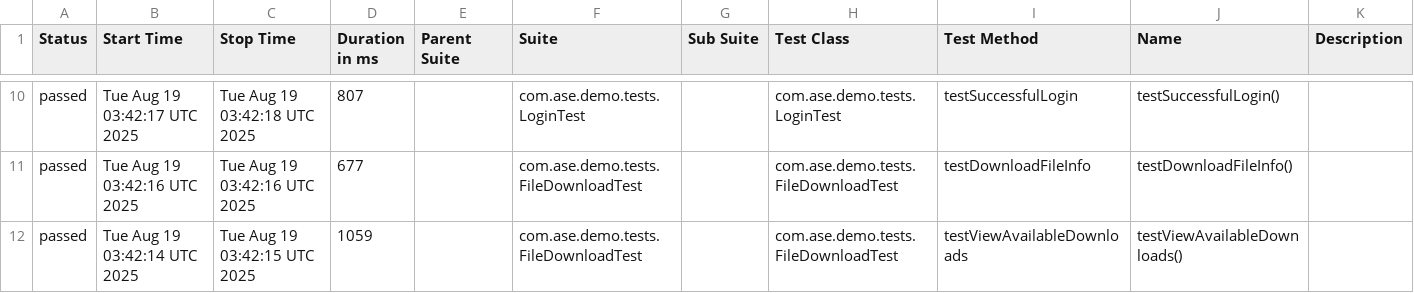
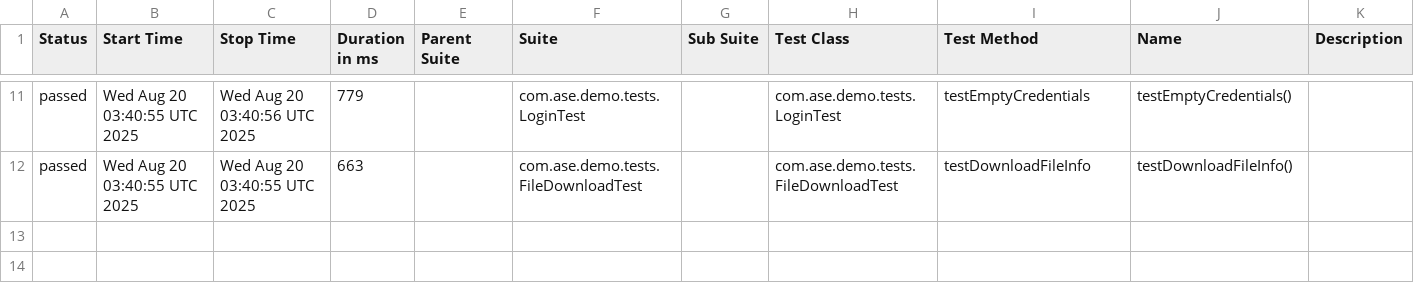
Before and after one commit to Agile-Software-Engineering-25/demo-system-test, a CSV file: full/data/suites.csv, drawn as a sheet; only a part is shown, gaps mark what is left out; the diff covers the shown part only.

```diff
--- a/full/data/suites.csv
+++ b/full/data/suites.csv
@@ -10,3 +11,2 @@
-"passed","Tue Aug 19 03:42:17 UTC 2025","Tue Aug 19 03:42:18 UTC 2025","807","","com.ase.demo.tests.LoginTest","","com.ase.demo.tests.LoginTest","testSuccessfulLogin","testSuccessfulLogin()",""
-"passed","Tue Aug 19 03:42:16 UTC 2025","Tue Aug 19 03:42:16 UTC 2025","677","","com.ase.demo.tests.FileDownloadTest","","com.ase.demo.tests.FileDownloadTest","testDownloadFileInfo","testDownloadFileInfo()",""
-"passed","Tue Aug 19 03:42:14 UTC 2025","Tue Aug 19 03:42:15 UTC 2025","1059","","com.ase.demo.tests.FileDownloadTest","","com.ase.demo.tests.FileDownloadTest","testViewAvailableDownloads","testViewAvailableDownloads()",""
+"passed","Wed Aug 20 03:40:55 UTC 2025","Wed Aug 20 03:40:56 UTC 2025","779","","com.ase.demo.tests.LoginTest","","com.ase.demo.tests.LoginTest","testEmptyCredentials","testEmptyCredentials()",""
+"passed","Wed Aug 20 03:40:55 UTC 2025","Wed Aug 20 03:40:55 UTC 2025","663","","com.ase.demo.tests.FileDownloadTest","","com.ase.demo.tests.FileDownloadTest","testDownloadFileInfo","testDownloadFileInfo()",""
```
Also changed, not shown: 2 added rows, 1 removed row and 29 edited cells elsewhere in this file, 36 other files.
